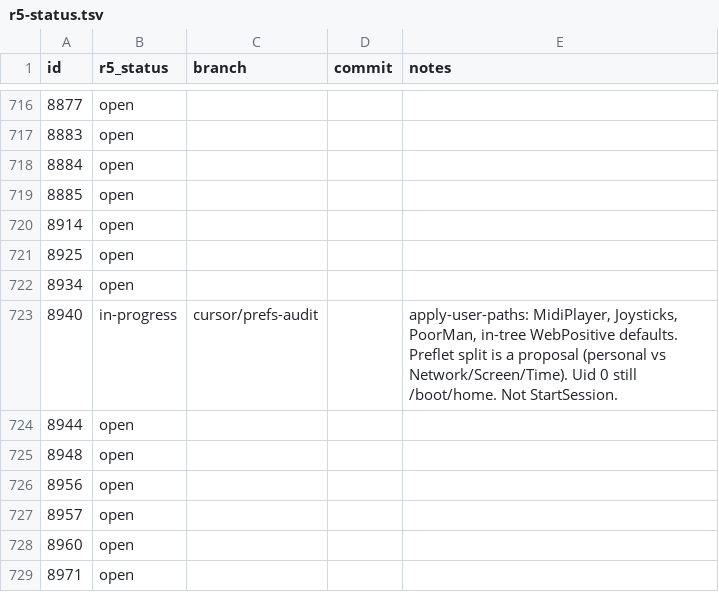
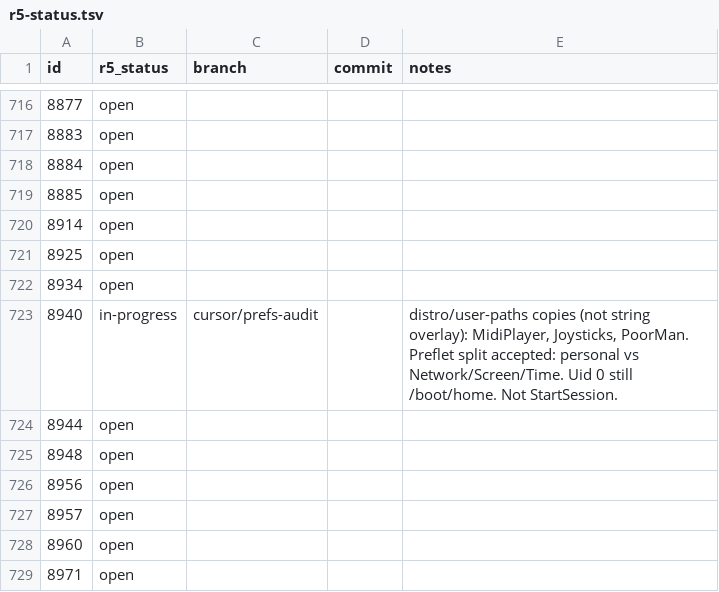
Before and after one commit to nickrusman-bot/r5os, a TSV file: tracker/r5-status.tsv, drawn as a sheet; only a part is shown, gaps mark what is left out.

```diff
--- a/tracker/r5-status.tsv
+++ b/tracker/r5-status.tsv
@@ -722,3 +722,3 @@ id	r5_status	branch	commit	notes
 8934	open			
-8940	in-progress	cursor/prefs-audit		apply-user-paths: MidiPlayer, Joysticks, PoorMan, in-tree WebPositive defaults. Preflet split is a proposal (personal vs Network/Screen/Time). Uid 0 still /boot/home. Not StartSession.
+8940	in-progress	cursor/prefs-audit		distro/user-paths copies (not string overlay): MidiPlayer, Joysticks, PoorMan. Preflet split accepted: personal vs Network/Screen/Time. Uid 0 still /boot/home. Not StartSession.
 8944	open			
```
Also changed, not shown: 12 other files.
